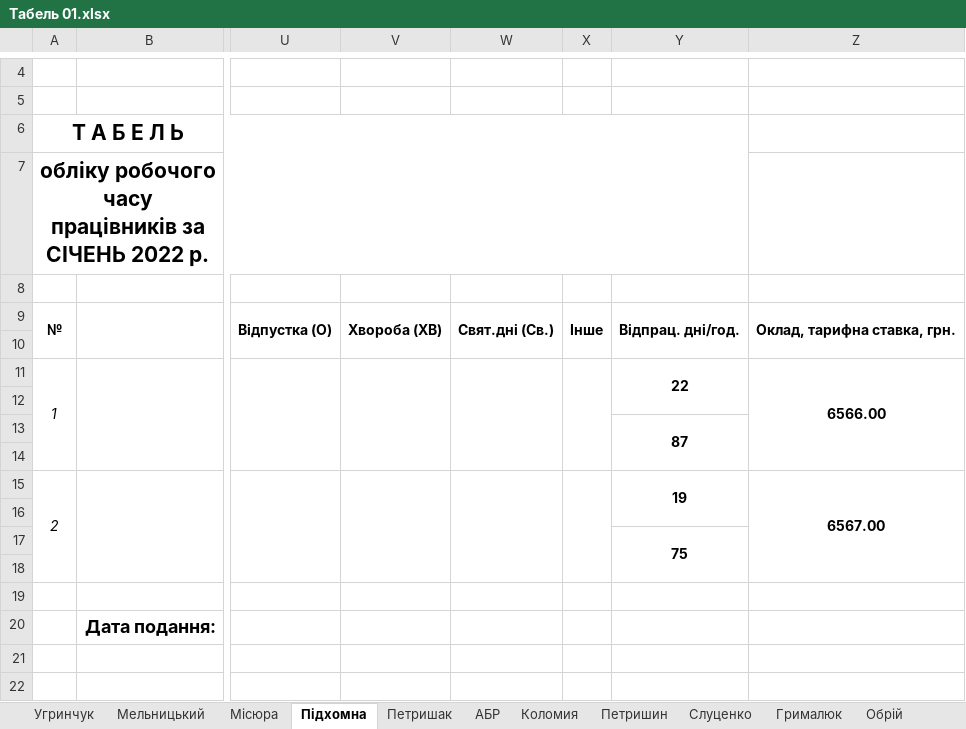
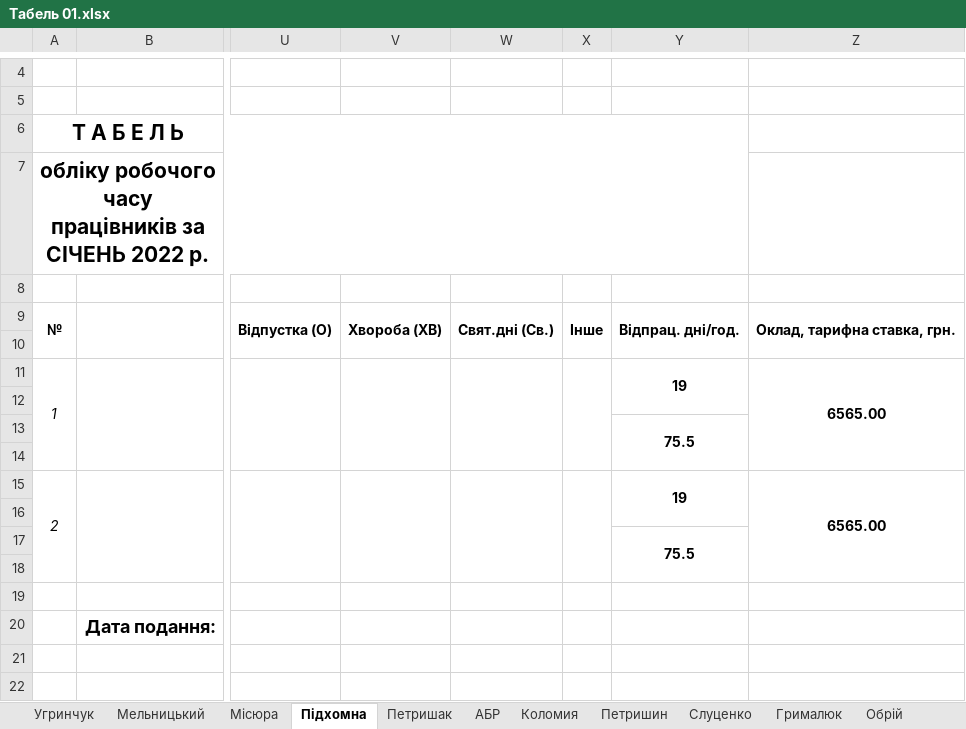
Before and after one commit to Midas201/Eridan, an Excel workbook: Фопи/Зарплата ФОП 2021/Табель ФОП 2022/Табель 01.xlsx, sheet Підхомна, drawn as a sheet; only a part is shown, gaps mark what is left out; values as stored, in another font and other column widths than the file's, no borders; the diff names each change by its address in the sheet, - before the commit and + after, or states it on an @@ line.

```diff
--- a/Фопи/Зарплата ФОП 2021/Табель ФОП 2022/Табель 01.xlsx (sheet Підхомна)
+++ b/Фопи/Зарплата ФОП 2021/Табель ФОП 2022/Табель 01.xlsx (sheet Підхомна)
-Y11: 22
+Y11: 19
-Z11: 6566.00
+Z11: 6565.00
-Y13: 87
+Y13: 75.5
-Z15: 6567.00
+Z15: 6565.00
-Y17: 75
+Y17: 75.5
```
Also changed, not shown: Фопи/Зарплата ФОП 2021/Табель ФОП 2021/Табель 12 – 21.xlsx, 2 other files.
